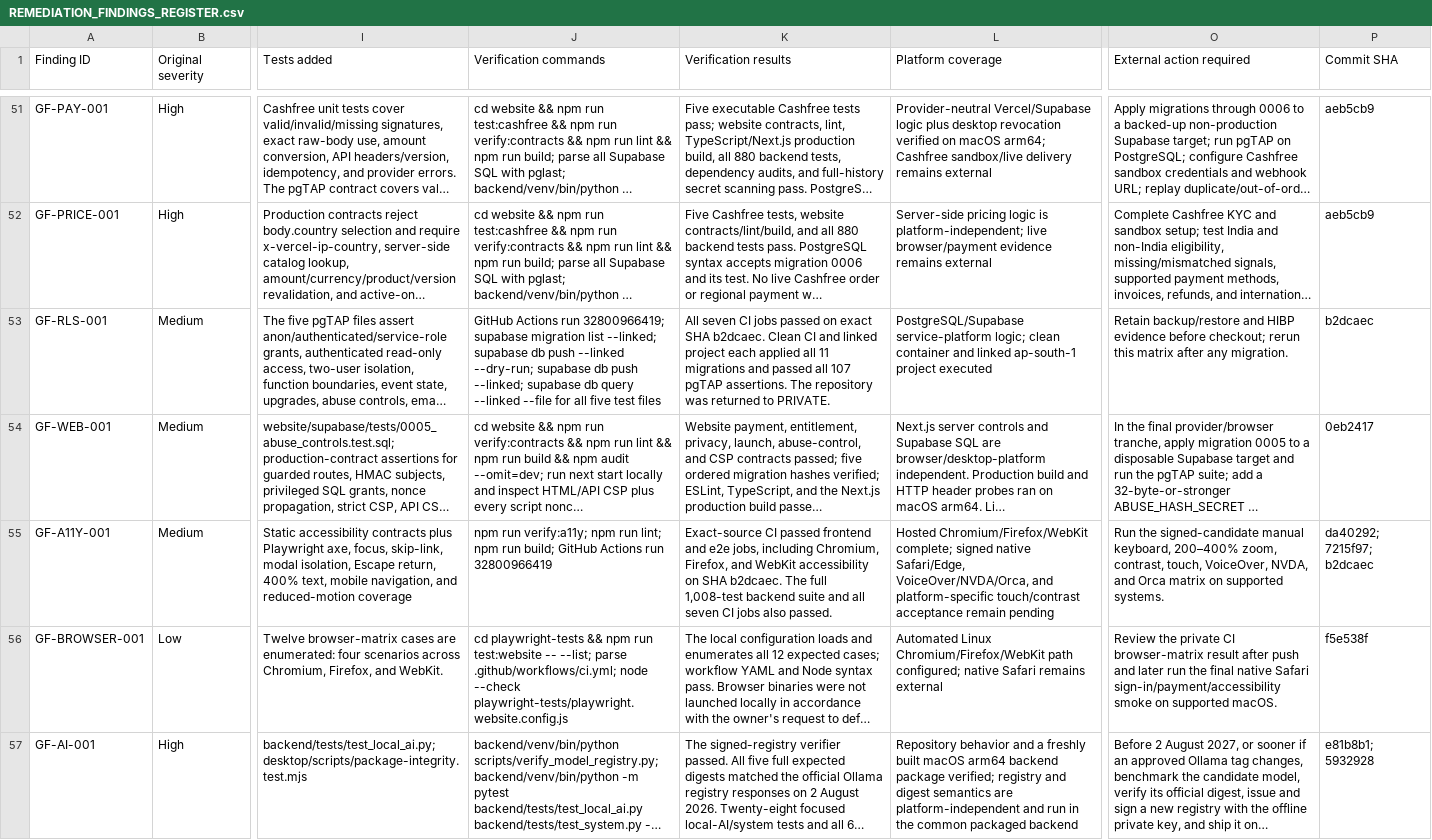
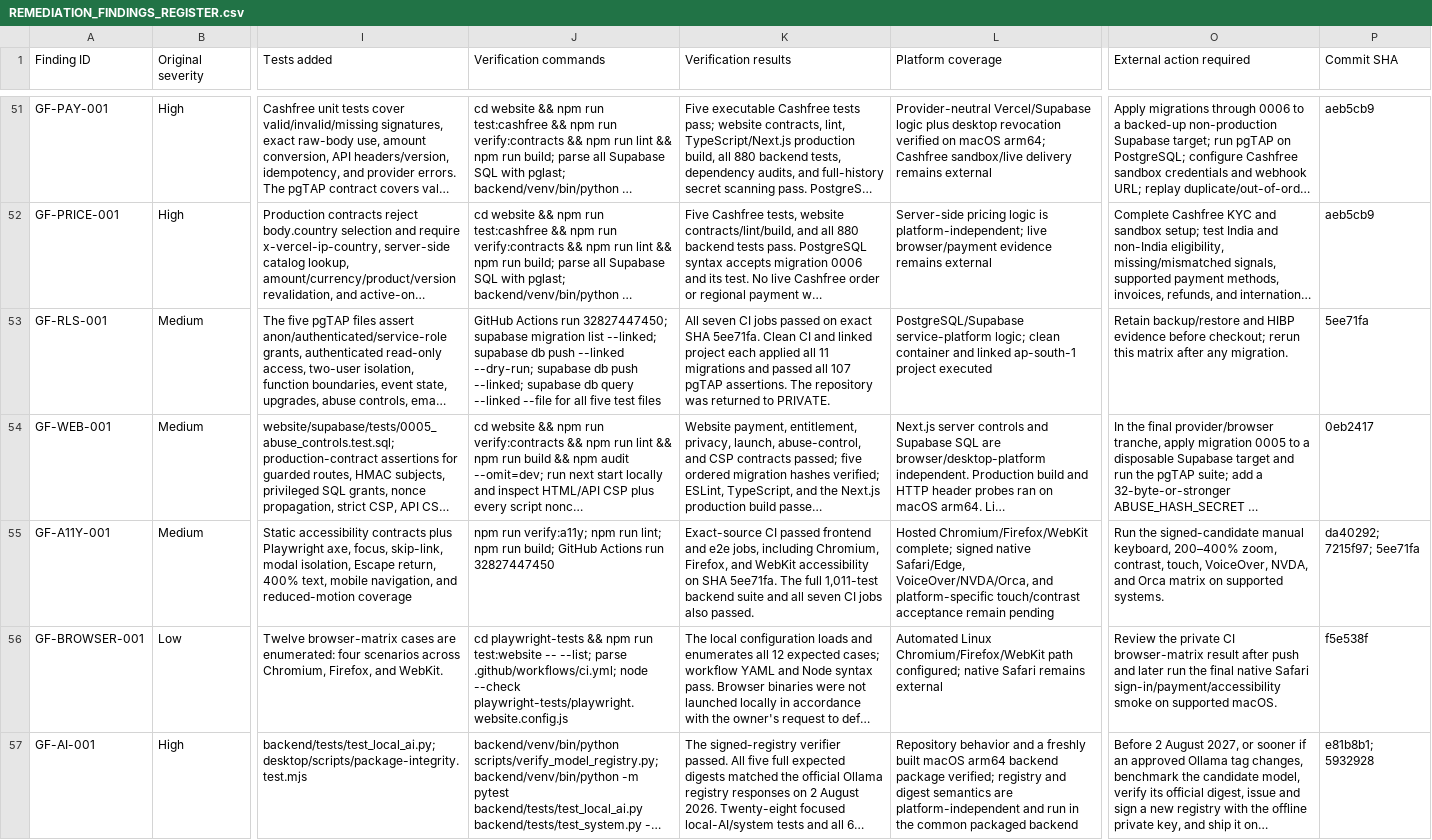
Before and after one commit to oculusrex14/GODFIN, a CSV file: docs/production-remediation/REMEDIATION_FINDINGS_REGISTER.csv, drawn as a sheet; only a part is shown, gaps mark what is left out; long unchanged cells end in …; the diff covers the shown part only; the diff names each change by its address in the sheet, - before the commit and + after, or states it on an @@ line.

Commit message:
docs: retain exact-candidate native evidence

```diff
--- a/docs/production-remediation/REMEDIATION_FINDINGS_REGISTER.csv
+++ b/docs/production-remediation/REMEDIATION_FINDINGS_REGISTER.csv
-J53 (Verification commands): …Actions run 32800966419; supabase migration…
+J53 (Verification commands): …Actions run 32827447450; supabase migration…
-K53 (Verification results): …exact SHA b2dcaec. Clean CI…
+K53 (Verification results): …exact SHA 5ee71fa. Clean CI…
-P53 (Commit SHA): b2dcaec
+P53 (Commit SHA): 5ee71fa
-J55 (Verification commands): …Actions run 32800966419
+J55 (Verification commands): …Actions run 32827447450
-K55 (Verification results): …on SHA b2dcaec. The full 1,008-test backend suite…
+K55 (Verification results): …on SHA 5ee71fa. The full 1,011-test backend suite…
-P55 (Commit SHA): da40292; 7215f97; b2dcaec
+P55 (Commit SHA): da40292; 7215f97; 5ee71fa
```
Also changed, not shown: 32 edited cells elsewhere in this file, 18 other files.
